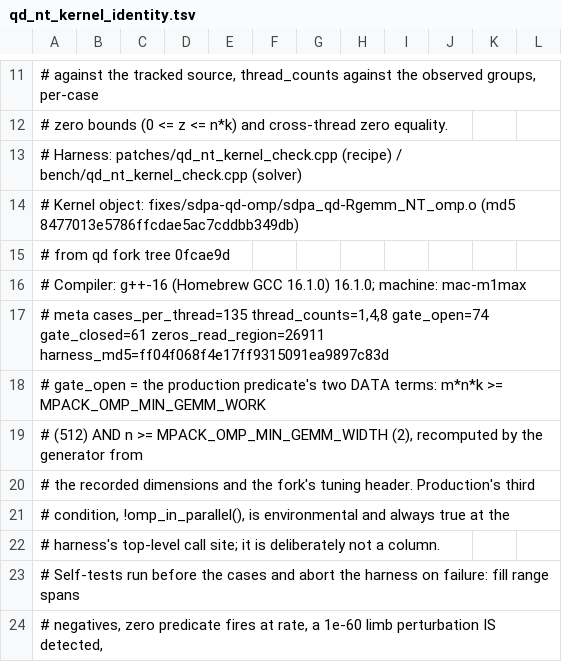
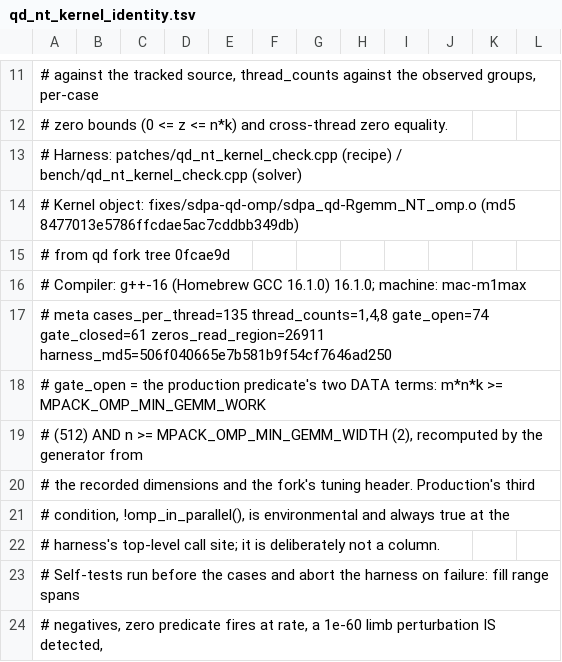
Before and after one commit to Canonical111/sdpa-qd-omp, a TSV file: bench/qd_nt_kernel_identity.tsv, drawn as a sheet; only a part is shown, gaps mark what is left out.

```diff
--- a/bench/qd_nt_kernel_identity.tsv
+++ b/bench/qd_nt_kernel_identity.tsv
@@ -16,3 +16,3 @@
 # Compiler: g++-16 (Homebrew GCC 16.1.0) 16.1.0; machine: mac-m1max
-# meta cases_per_thread=135 thread_counts=1,4,8 gate_open=74 gate_closed=61 zeros_read_region=26911 harness_md5=ff04f068f4e17ff9315091ea9897c83d
+# meta cases_per_thread=135 thread_counts=1,4,8 gate_open=74 gate_closed=61 zeros_read_region=26911 harness_md5=506f040665e7b581b9f54cf7646ad250
 # gate_open = the production predicate's two DATA terms: m*n*k >= MPACK_OMP_MIN_GEMM_WORK
```
Also changed, not shown: 1 other file.
